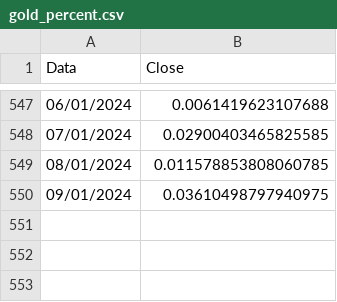
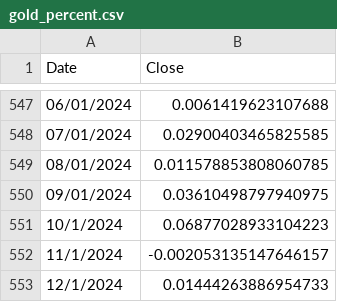
Before and after one commit to mattmg-sys/Indexes, a CSV file: gold_percent.csv, drawn as a sheet; only a part is shown, gaps mark what is left out; the diff names each change by its address in the sheet, - before the commit and + after, or states it on an @@ line.

```diff
--- a/gold_percent.csv
+++ b/gold_percent.csv
-A1: Data
+A1: Date
+row 551: 10/1/2024 | 0.06877028933104223
+row 552: 11/1/2024 | -0.002053135147646157
+row 553: 12/1/2024 | 0.01444263886954733
```
Also changed, not shown: us20_percent.csv, zprv_percent.csv, 2 other files.
